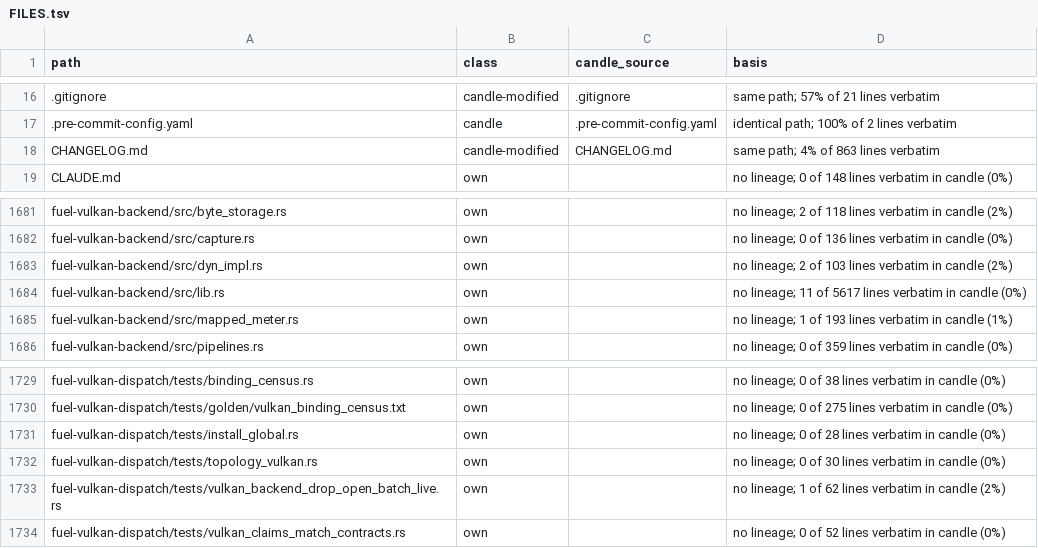
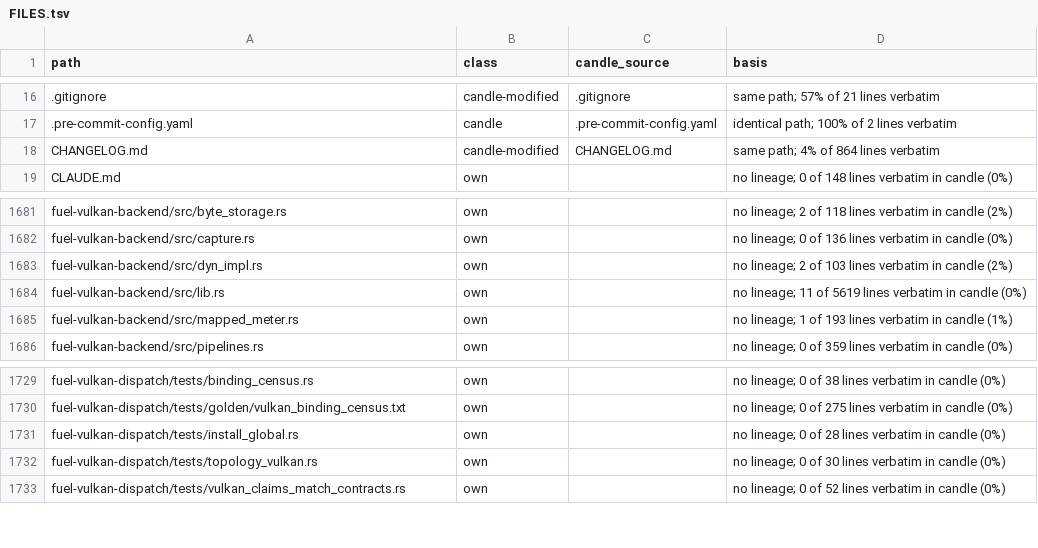
Before and after one commit to ThinkersJournal/fuel, a TSV file: docs/provenance/FILES.tsv, drawn as a sheet; only a part is shown, gaps mark what is left out.

```diff
--- a/docs/provenance/FILES.tsv
+++ b/docs/provenance/FILES.tsv
@@ -17,3 +17,3 @@ path	class	candle_source	basis
 .pre-commit-config.yaml	candle	.pre-commit-config.yaml	identical path; 100% of 2 lines verbatim
-CHANGELOG.md	candle-modified	CHANGELOG.md	same path; 4% of 863 lines verbatim
+CHANGELOG.md	candle-modified	CHANGELOG.md	same path; 4% of 864 lines verbatim
 CLAUDE.md	own		no lineage; 0 of 148 lines verbatim in candle (0%)
@@ -1683,3 +1683,3 @@ fuel-vulkan-backend/src/capture.rs	own		no lineage; 0 of 136 lines verbatim in c
 fuel-vulkan-backend/src/dyn_impl.rs	own		no lineage; 2 of 103 lines verbatim in candle (2%)
-fuel-vulkan-backend/src/lib.rs	own		no lineage; 11 of 5617 lines verbatim in candle (0%)
+fuel-vulkan-backend/src/lib.rs	own		no lineage; 11 of 5619 lines verbatim in candle (0%)
 fuel-vulkan-backend/src/mapped_meter.rs	own		no lineage; 1 of 193 lines verbatim in candle (1%)
@@ -1732,3 +1732,2 @@ fuel-vulkan-dispatch/tests/install_global.rs	own		no lineage; 0 of 28 lines verb
 fuel-vulkan-dispatch/tests/topology_vulkan.rs	own		no lineage; 0 of 30 lines verbatim in candle (0%)
-fuel-vulkan-dispatch/tests/vulkan_backend_drop_open_batch_live.rs	own		no lineage; 1 of 62 lines verbatim in candle (2%)
 fuel-vulkan-dispatch/tests/vulkan_claims_match_contracts.rs	own		no lineage; 0 of 52 lines verbatim in candle (0%)
```
Also changed, not shown: 1 other file.
